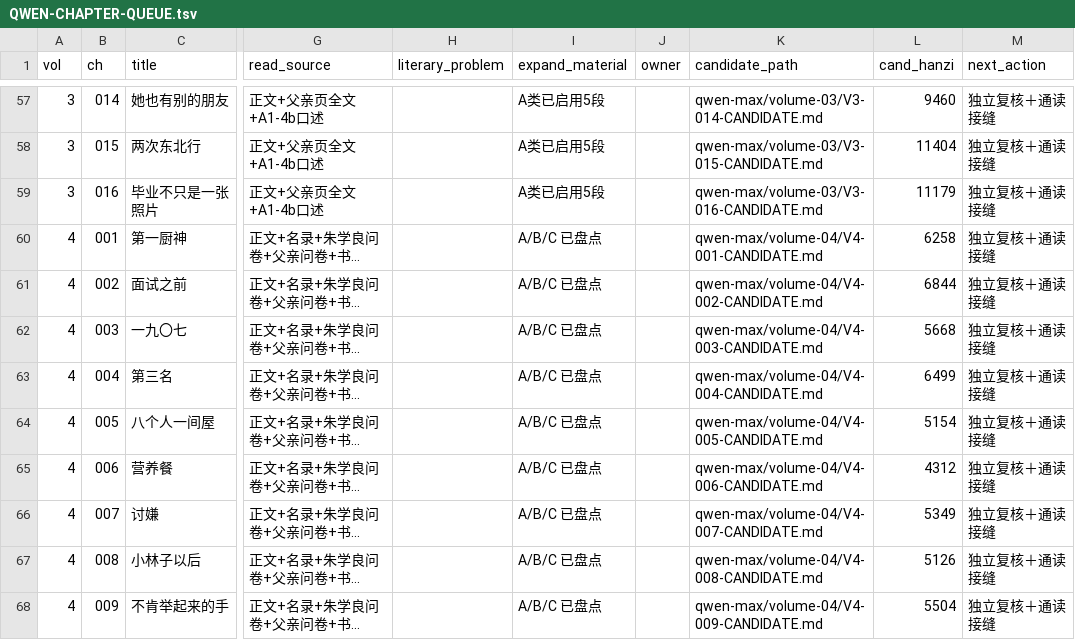
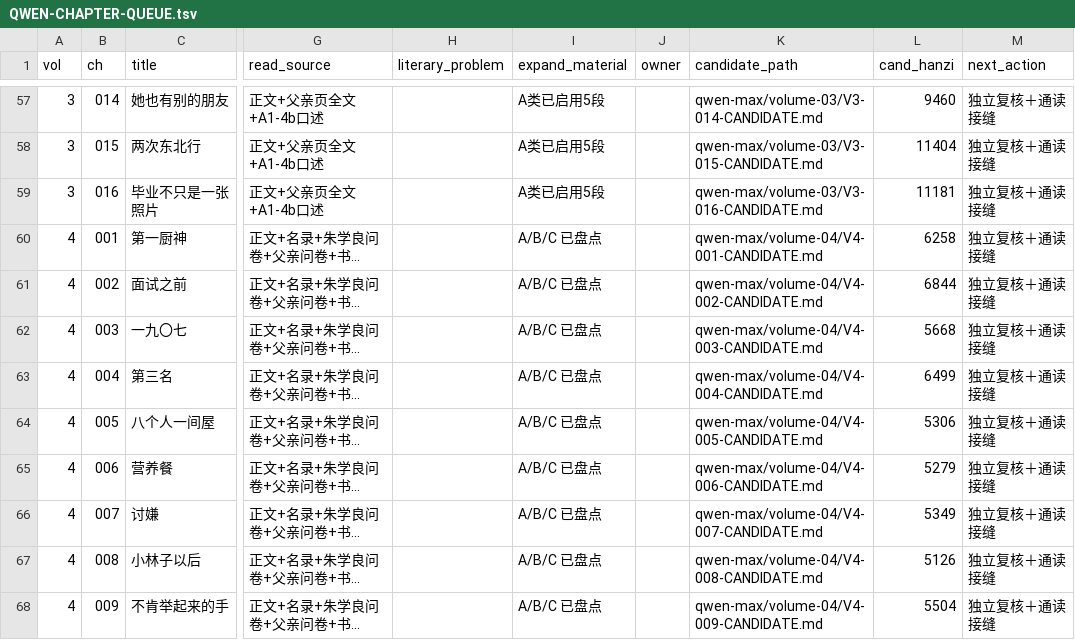
Before and after one commit to LYL-Z/the-memory-reading-notes, a TSV file: editorial/literary-revision/qwen-max/QWEN-CHAPTER-QUEUE.tsv, drawn as a sheet; only a part is shown, gaps mark what is left out; long unchanged cells end in …; the diff covers the shown part only; the diff names each change by its address in the sheet, - before the commit and + after, or states it on an @@ line.

```diff
--- a/editorial/literary-revision/qwen-max/QWEN-CHAPTER-QUEUE.tsv
+++ b/editorial/literary-revision/qwen-max/QWEN-CHAPTER-QUEUE.tsv
-L59 (cand_hanzi): 11179
+L59 (cand_hanzi): 11181
-L64 (cand_hanzi): 5154
+L64 (cand_hanzi): 5306
-L65 (cand_hanzi): 4312
+L65 (cand_hanzi): 5279
```
Also changed, not shown: 7 edited cells elsewhere in this file, editorial/literary-revision/qwen-max/volume-01/MANIFEST.tsv, editorial/literary-revision/qwen-max/volume-02/MANIFEST.tsv, 15 other files.
